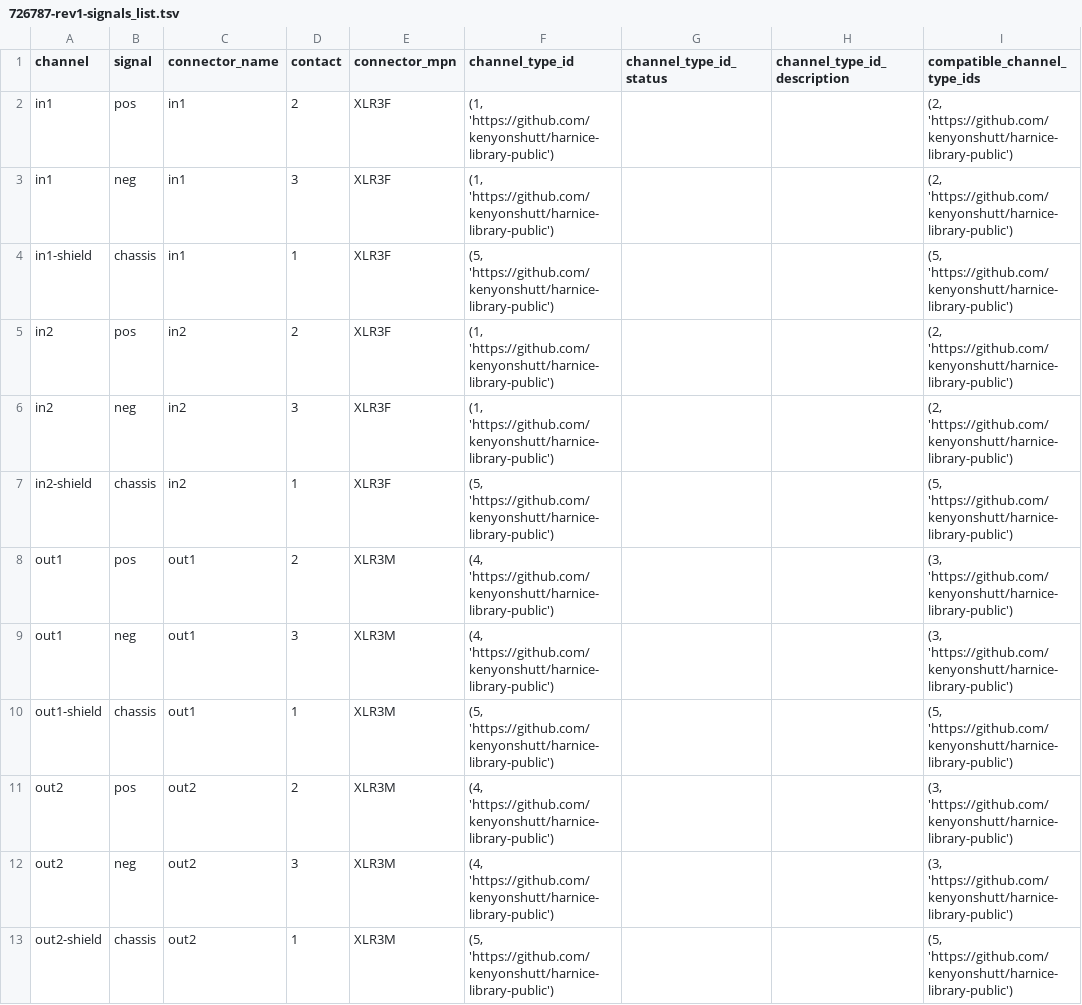
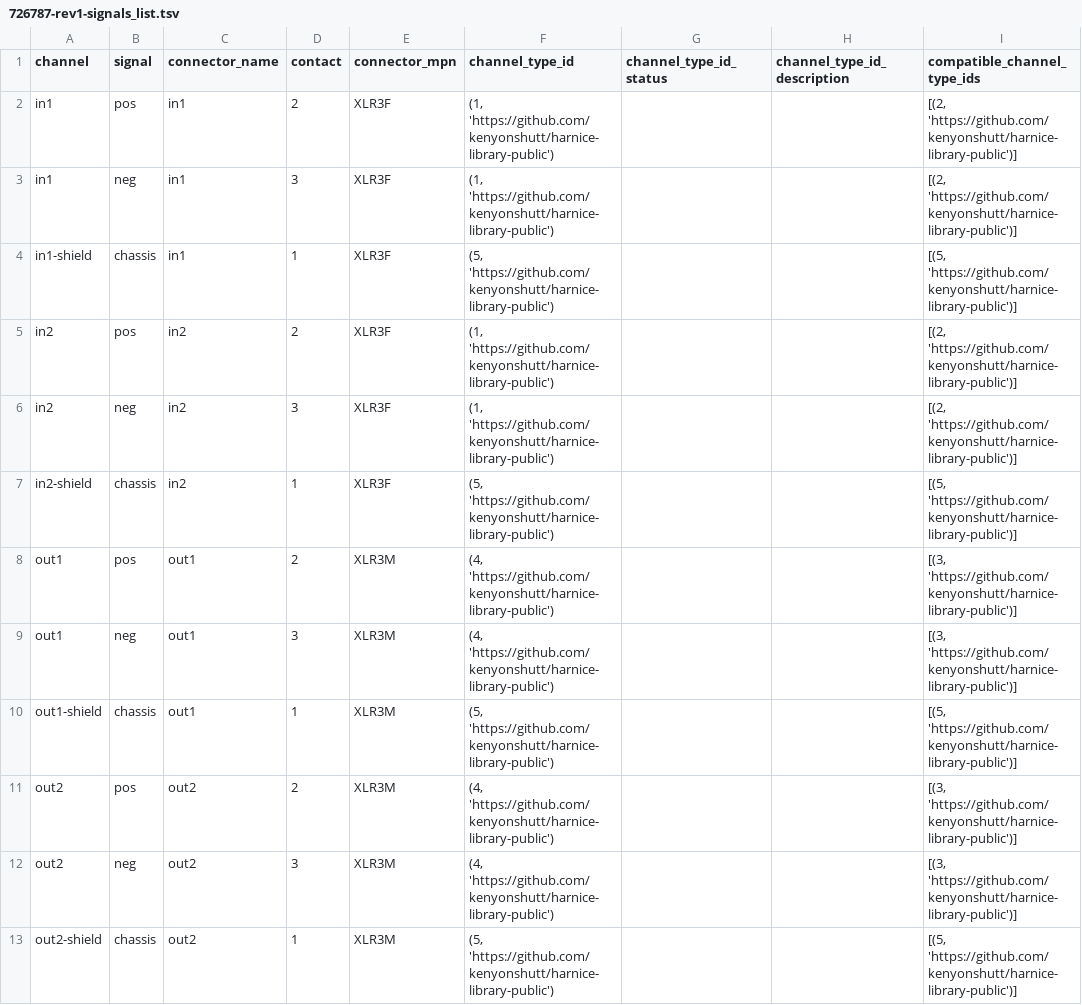
Before and after one commit to harnice/Harnice, a TSV file: devices/pro_audio/applied_research_and_technology/726787/726787-rev1/726787-rev1-signals_list.tsv, drawn as a sheet.

Commit message:
added compatible channels to signals lists of sm58, preamp

```diff
--- a/devices/pro_audio/applied_research_and_technology/726787/726787-rev1/726787-rev1-signals_list.tsv
+++ b/devices/pro_audio/applied_research_and_technology/726787/726787-rev1/726787-rev1-signals_list.tsv
@@ -1,13 +1,13 @@
 channel	signal	connector_name	contact	connector_mpn	channel_type_id	channel_type_id_status	channel_type_id_description	compatible_channel_type_ids
-in1	pos	in1	2	XLR3F	"(1, 'https://github.com/kenyonshutt/harnice-library-public')"			"(2, 'https://github.com/kenyonshutt/harnice-library-public')"
-in1	neg	in1	3	XLR3F	"(1, 'https://github.com/kenyonshutt/harnice-library-public')"			"(2, 'https://github.com/kenyonshutt/harnice-library-public')"
-in1-shield	chassis	in1	1	XLR3F	"(5, 'https://github.com/kenyonshutt/harnice-library-public')"			"(5, 'https://github.com/kenyonshutt/harnice-library-public')"
-in2	pos	in2	2	XLR3F	"(1, 'https://github.com/kenyonshutt/harnice-library-public')"			"(2, 'https://github.com/kenyonshutt/harnice-library-public')"
-in2	neg	in2	3	XLR3F	"(1, 'https://github.com/kenyonshutt/harnice-library-public')"			"(2, 'https://github.com/kenyonshutt/harnice-library-public')"
-in2-shield	chassis	in2	1	XLR3F	"(5, 'https://github.com/kenyonshutt/harnice-library-public')"			"(5, 'https://github.com/kenyonshutt/harnice-library-public')"
-out1	pos	out1	2	XLR3M	"(4, 'https://github.com/kenyonshutt/harnice-library-public')"			"(3, 'https://github.com/kenyonshutt/harnice-library-public')"
-out1	neg	out1	3	XLR3M	"(4, 'https://github.com/kenyonshutt/harnice-library-public')"			"(3, 'https://github.com/kenyonshutt/harnice-library-public')"
-out1-shield	chassis	out1	1	XLR3M	"(5, 'https://github.com/kenyonshutt/harnice-library-public')"			"(5, 'https://github.com/kenyonshutt/harnice-library-public')"
-out2	pos	out2	2	XLR3M	"(4, 'https://github.com/kenyonshutt/harnice-library-public')"			"(3, 'https://github.com/kenyonshutt/harnice-library-public')"
-out2	neg	out2	3	XLR3M	"(4, 'https://github.com/kenyonshutt/harnice-library-public')"			"(3, 'https://github.com/kenyonshutt/harnice-library-public')"
-out2-shield	chassis	out2	1	XLR3M	"(5, 'https://github.com/kenyonshutt/harnice-library-public')"			"(5, 'https://github.com/kenyonshutt/harnice-library-public')"
+in1	pos	in1	2	XLR3F	(1, 'https://github.com/kenyonshutt/harnice-library-public')			[(2, 'https://github.com/kenyonshutt/harnice-library-public')]
+in1	neg	in1	3	XLR3F	(1, 'https://github.com/kenyonshutt/harnice-library-public')			[(2, 'https://github.com/kenyonshutt/harnice-library-public')]
+in1-shield	chassis	in1	1	XLR3F	(5, 'https://github.com/kenyonshutt/harnice-library-public')			[(5, 'https://github.com/kenyonshutt/harnice-library-public')]
+in2	pos	in2	2	XLR3F	(1, 'https://github.com/kenyonshutt/harnice-library-public')			[(2, 'https://github.com/kenyonshutt/harnice-library-public')]
+in2	neg	in2	3	XLR3F	(1, 'https://github.com/kenyonshutt/harnice-library-public')			[(2, 'https://github.com/kenyonshutt/harnice-library-public')]
+in2-shield	chassis	in2	1	XLR3F	(5, 'https://github.com/kenyonshutt/harnice-library-public')			[(5, 'https://github.com/kenyonshutt/harnice-library-public')]
+out1	pos	out1	2	XLR3M	(4, 'https://github.com/kenyonshutt/harnice-library-public')			[(3, 'https://github.com/kenyonshutt/harnice-library-public')]
+out1	neg	out1	3	XLR3M	(4, 'https://github.com/kenyonshutt/harnice-library-public')			[(3, 'https://github.com/kenyonshutt/harnice-library-public')]
+out1-shield	chassis	out1	1	XLR3M	(5, 'https://github.com/kenyonshutt/harnice-library-public')			[(5, 'https://github.com/kenyonshutt/harnice-library-public')]
+out2	pos	out2	2	XLR3M	(4, 'https://github.com/kenyonshutt/harnice-library-public')			[(3, 'https://github.com/kenyonshutt/harnice-library-public')]
+out2	neg	out2	3	XLR3M	(4, 'https://github.com/kenyonshutt/harnice-library-public')			[(3, 'https://github.com/kenyonshutt/harnice-library-public')]
+out2-shield	chassis	out2	1	XLR3M	(5, 'https://github.com/kenyonshutt/harnice-library-public')			[(5, 'https://github.com/kenyonshutt/harnice-library-public')]
```
Also changed, not shown: 1 other file.
